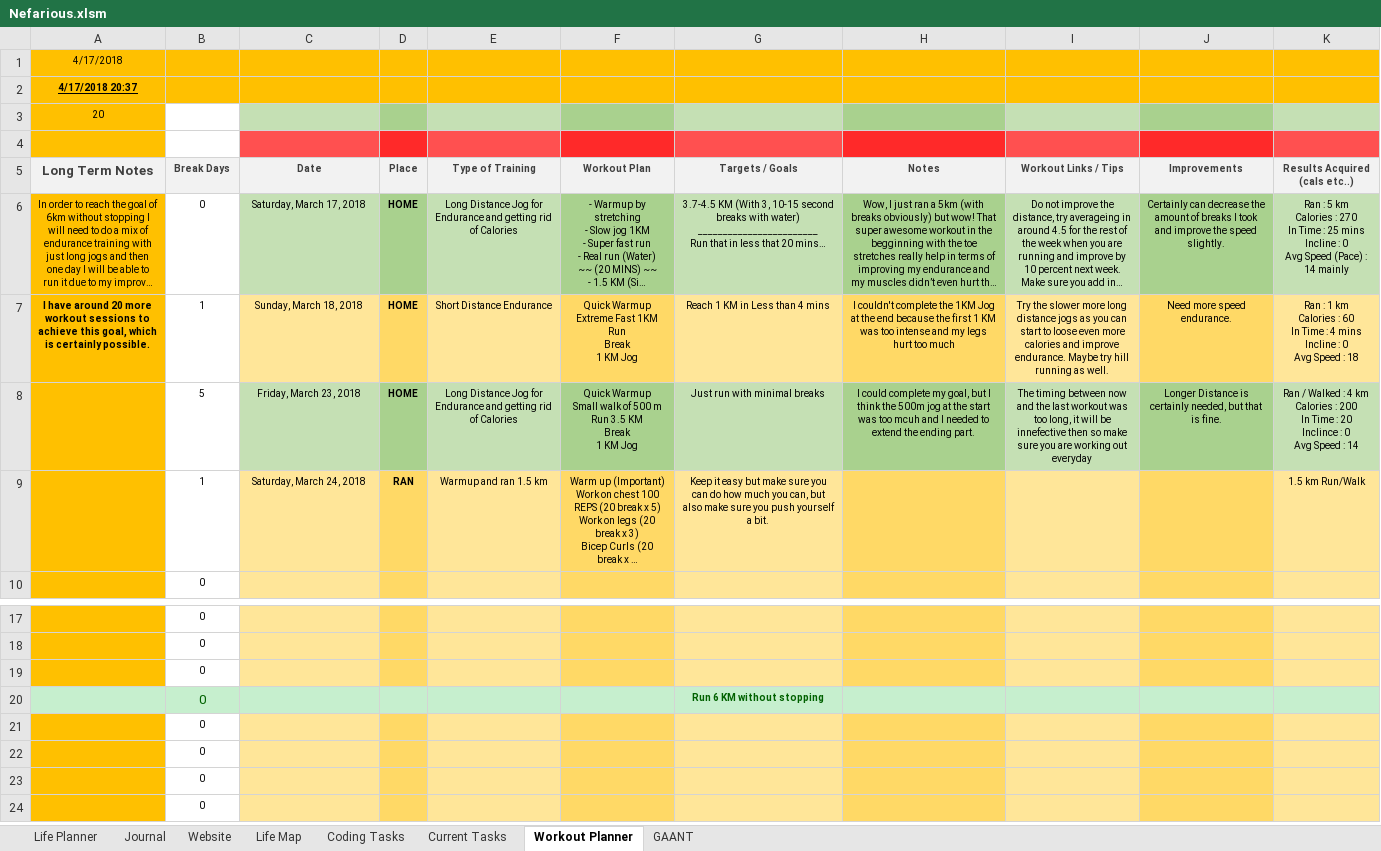
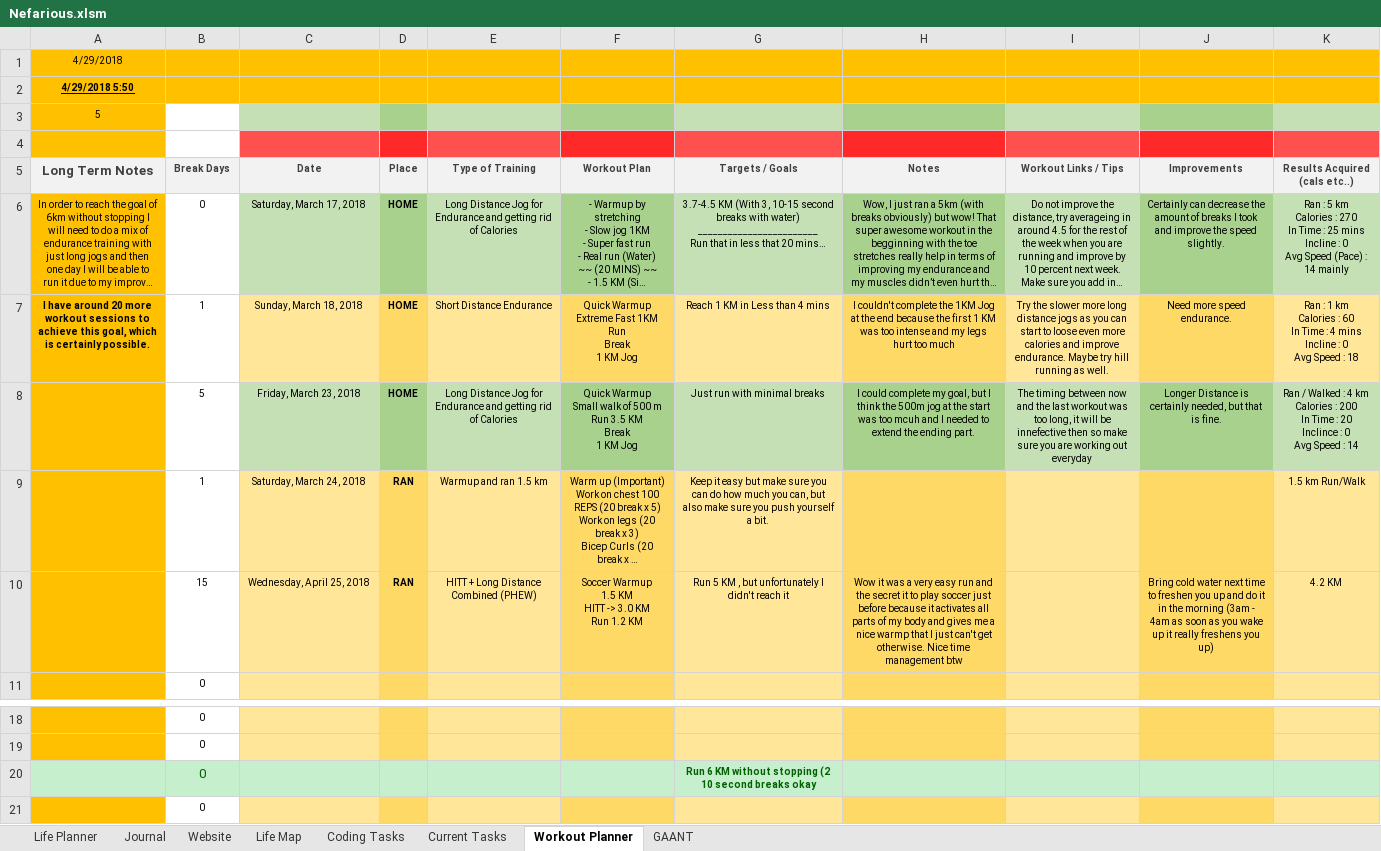
Before and after one commit to AJTech2002/NEFARIOUS, an Excel workbook: Management & Logging/Planning and Management/Nefarious.xlsm, sheet Workout Planner, drawn as a sheet; only a part is shown, gaps mark what is left out; the shorter side is filled out with more unchanged rows; long unchanged cells end in …; values as stored, in another font and other column widths than the file's, no borders; conditional formats not drawn; removed rows and columns are numbered as before the commit, all else as after; ↵ is a line break in a cell; the diff names each change by its address in the sheet, - before the commit and + after, or states it on an @@ line.

```diff
--- a/Management & Logging/Planning and Management/Nefarious.xlsm (sheet Workout Planner)
+++ b/Management & Logging/Planning and Management/Nefarious.xlsm (sheet Workout Planner)
-A1 (Long Term Notes): 4/17/2018
+A1 (Long Term Notes): 4/29/2018
-A2 (Long Term Notes): 4/17/2018 20:37
+A2 (Long Term Notes): 4/29/2018 5:50
-A3 (Long Term Notes): 20
+A3 (Long Term Notes): 5
+row 10:  | 15 | Wednesday, April 25, 2018 | RAN | HITT + Long Distance Combined (PHEW) | Soccer Warmup ↵ 1.5 KM ↵ HITT -> 3.0 KM ↵ Run 1.2 KM | Run 5 KM , but unfortunately I didn't reach it | Wow it was a very easy run and the secret it to play soccer just before because it activates all parts of my body and gives me a nice warmp that I just can't get otherwise. Nice time management btw |  | Bring cold water next time to freshen you up and do it in the morning (3am - 4am as soon as you wake up it really freshens you up) | 4.2 KM
-row 19:  | 0
-G20 (Targets / Goals): Run 6 KM without stopping
+G20 (Targets / Goals): Run 6 KM without stopping (2 10 second breaks okay
```
Also changed, not shown: sheet GAANT, sheet Life Planner, sheet Coding Tasks, sheet Current Tasks, sheet Journal, sheet Website, 1 more sheet, formulas that keep their value, charts or pictures, 2 other files.
